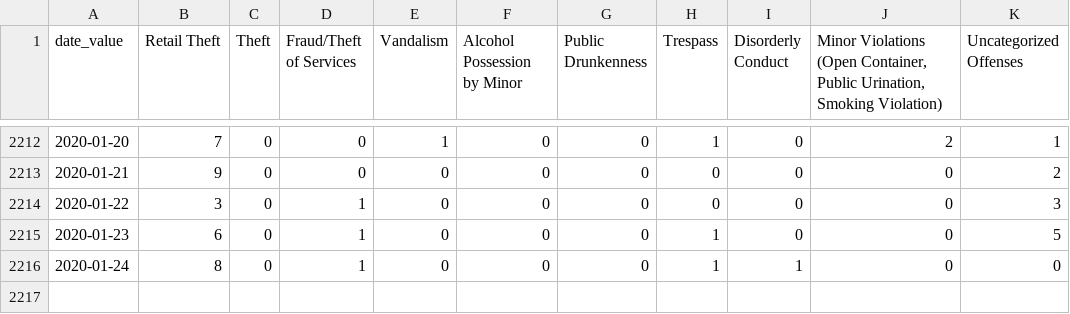
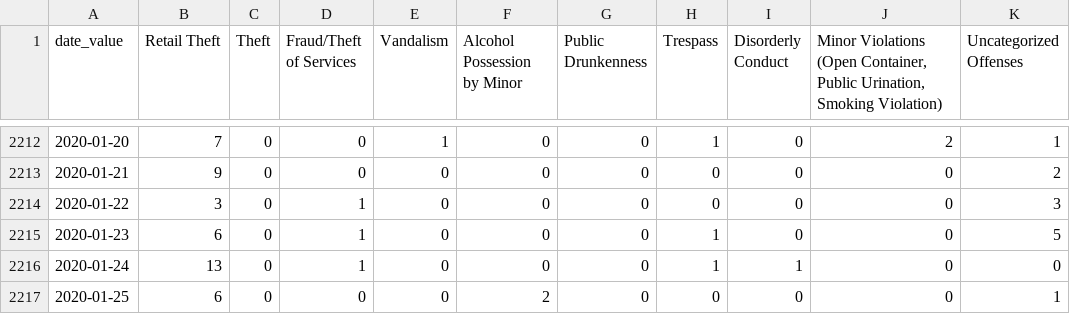
Before and after one commit to PhillyDistrictAttorneysOffice/phillydao-public-data, a CSV file: docs/data/summary_arrest_data_daily_citywide.csv, drawn as a sheet; only a part is shown, gaps mark what is left out.

```diff
--- a/docs/data/summary_arrest_data_daily_citywide.csv
+++ b/docs/data/summary_arrest_data_daily_citywide.csv
@@ -2215,2 +2215,3 @@
 2020-01-23,6,0,1,0,0,0,1,0,0,5
-2020-01-24,8,0,1,0,0,0,1,1,0,0
+2020-01-24,13,0,1,0,0,0,1,1,0,0
+2020-01-25,6,0,0,0,2,0,0,0,0,1
```
Also changed, not shown: docs/data/arrest_data_daily_citywide.csv, docs/data/charges_data_daily_citywide.csv, 32 other files.
